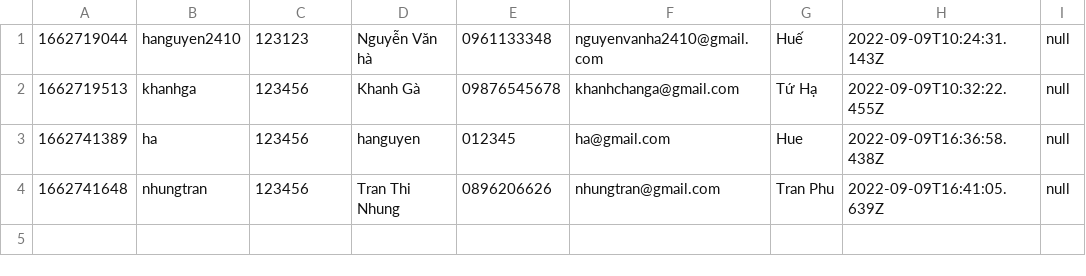
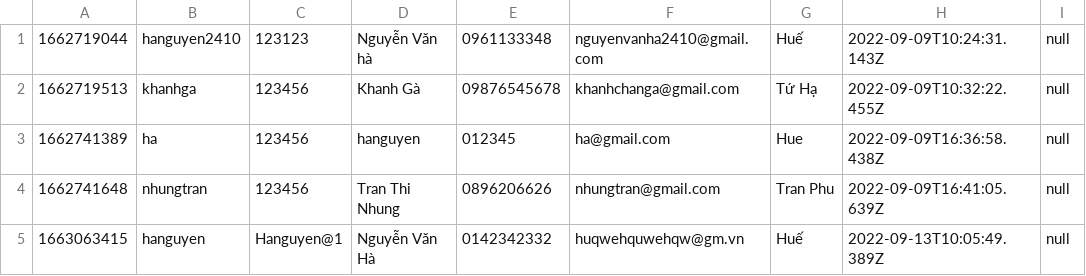
Before and after one commit to hanguyen2410/CSModule2, a CSV file: src/User.csv, drawn as a sheet.

```diff
--- a/src/User.csv
+++ b/src/User.csv
@@ -4 +4,2 @@
 1662741648,nhungtran,123456,Tran Thi Nhung,0896206626,nhungtran@gmail.com,Tran Phu,2022-09-09T16:41:05.639Z,null
+1663063415,hanguyen,Hanguyen@1,Nguyễn Văn Hà,0142342332,huqwehquwehqw@gm.vn,Huế,2022-09-13T10:05:49.389Z,null
```
Also changed, not shown: AllOrder.csv, out/production/CSModule2/FoodMenu.csv, 13 other files.
